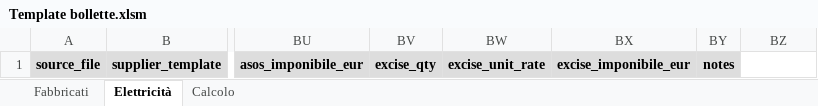
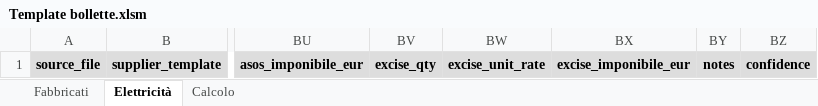
Before and after one commit to giannisigalotti/parser-bollette, an Excel workbook: template-excel-sesto-al-reghena/Template bollette.xlsm, sheet Elettricità, drawn as a sheet; only a part is shown, gaps mark what is left out; values as stored, in another font and other column widths than the file's, no borders; the diff names each change by its address in the sheet, - before the commit and + after, or states it on an @@ line.

```diff
--- a/template-excel-sesto-al-reghena/Template bollette.xlsm (sheet Elettricità)
+++ b/template-excel-sesto-al-reghena/Template bollette.xlsm (sheet Elettricità)
-BZ1: (empty)
+BZ1: confidence
-BZ1 fill: none
+BZ1 fill: #DDDDDD
```
Also changed, not shown: 13 other files.
